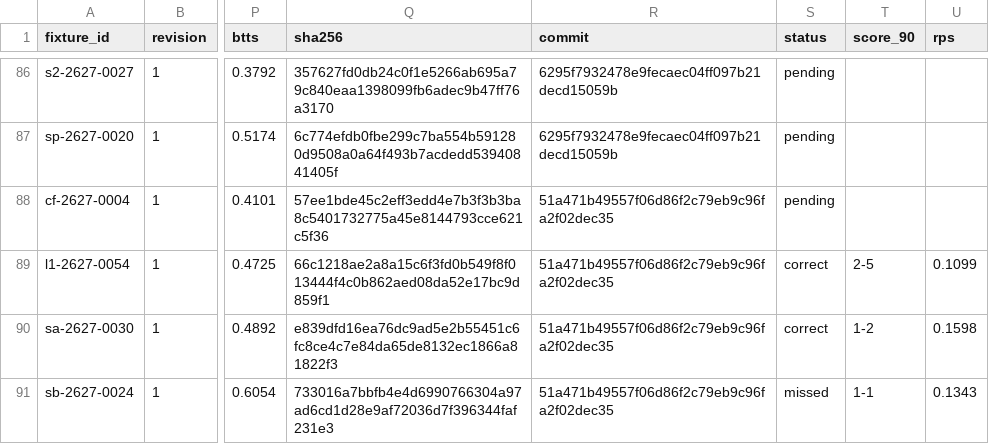
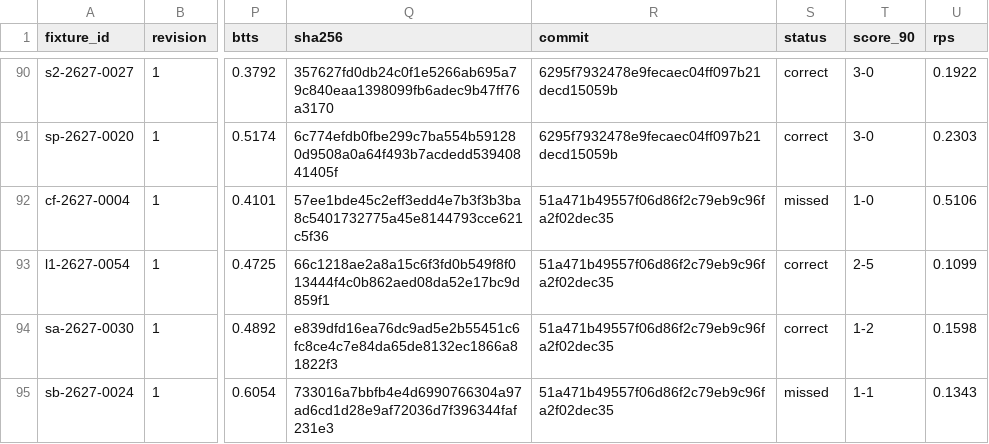
Before and after one commit to thetouchlineatlas-com/ledger, a CSV file: ledger.csv, drawn as a sheet; only a part is shown, gaps mark what is left out; addresses are those after the commit; the diff covers the shown part only; the diff names each change by its address in the sheet, - before the commit and + after, or states it on an @@ line.

```diff
--- a/ledger.csv
+++ b/ledger.csv
-S90:S91 (status): pending
+S90:S91 (status): correct
-T90:T91 (score_90): (empty)
+T90:T91 (score_90): 3-0
-U90 (rps): (empty)
+U90 (rps): 0.1922
-U91 (rps): (empty)
+U91 (rps): 0.2303
-S92 (status): pending
+S92 (status): missed
-T92 (score_90): (empty)
+T92 (score_90): 1-0
-U92 (rps): (empty)
+U92 (rps): 0.5106
```
Also changed, not shown: 4 added rows and 37 edited cells elsewhere in this file, 6 other files.
